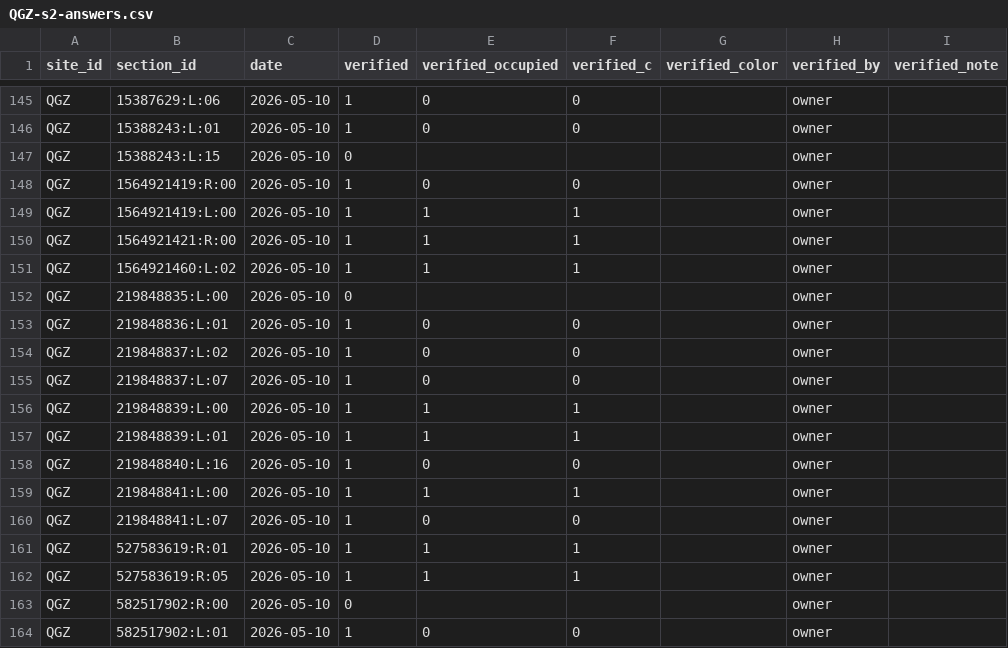
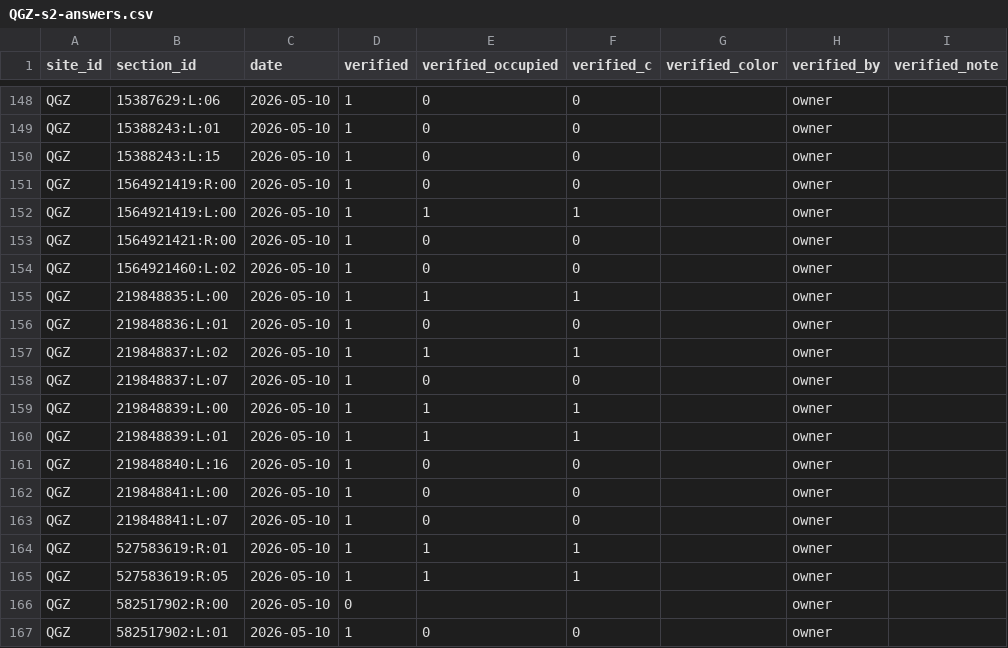
Before and after one commit to 2wrr6c7mmj-jpg/observatory-data, a CSV file: docs/data/sat/labels/QGZ-s2-answers.csv, drawn as a sheet; only a part is shown, gaps mark what is left out; the diff covers the shown part only.

```diff
--- a/docs/data/sat/labels/QGZ-s2-answers.csv
+++ b/docs/data/sat/labels/QGZ-s2-answers.csv
@@ -146,10 +149,10 @@ QGZ,15387629:L:06,2026-05-10,1,0,0,,owner,
 QGZ,15388243:L:01,2026-05-10,1,0,0,,owner,
-QGZ,15388243:L:15,2026-05-10,0,,,,owner,
+QGZ,15388243:L:15,2026-05-10,1,0,0,,owner,
 QGZ,1564921419:R:00,2026-05-10,1,0,0,,owner,
 QGZ,1564921419:L:00,2026-05-10,1,1,1,,owner,
-QGZ,1564921421:R:00,2026-05-10,1,1,1,,owner,
-QGZ,1564921460:L:02,2026-05-10,1,1,1,,owner,
-QGZ,219848835:L:00,2026-05-10,0,,,,owner,
+QGZ,1564921421:R:00,2026-05-10,1,0,0,,owner,
+QGZ,1564921460:L:02,2026-05-10,1,0,0,,owner,
+QGZ,219848835:L:00,2026-05-10,1,1,1,,owner,
 QGZ,219848836:L:01,2026-05-10,1,0,0,,owner,
-QGZ,219848837:L:02,2026-05-10,1,0,0,,owner,
+QGZ,219848837:L:02,2026-05-10,1,1,1,,owner,
 QGZ,219848837:L:07,2026-05-10,1,0,0,,owner,
@@ -158,3 +161,3 @@ QGZ,219848839:L:01,2026-05-10,1,1,1,,owner,
 QGZ,219848840:L:16,2026-05-10,1,0,0,,owner,
-QGZ,219848841:L:00,2026-05-10,1,1,1,,owner,
+QGZ,219848841:L:00,2026-05-10,1,0,0,,owner,
 QGZ,219848841:L:07,2026-05-10,1,0,0,,owner,
```
Also changed, not shown: 3 added rows and 81 edited cells elsewhere in this file, 15 other files.
